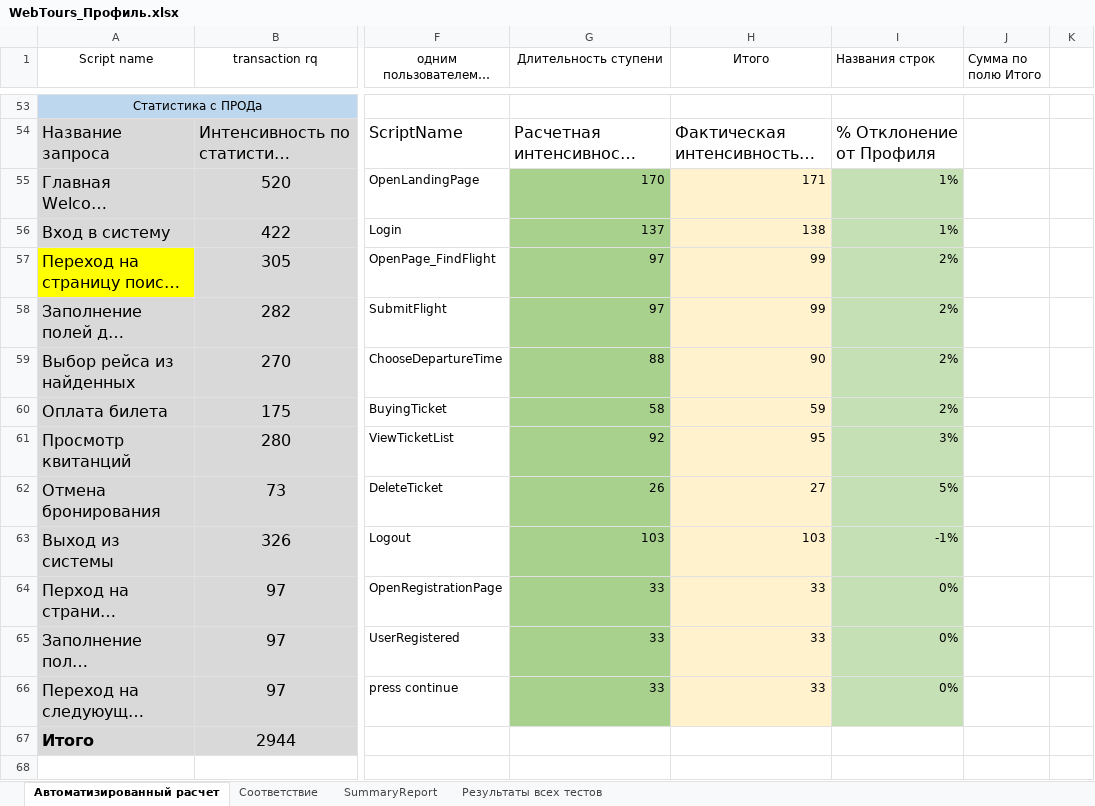
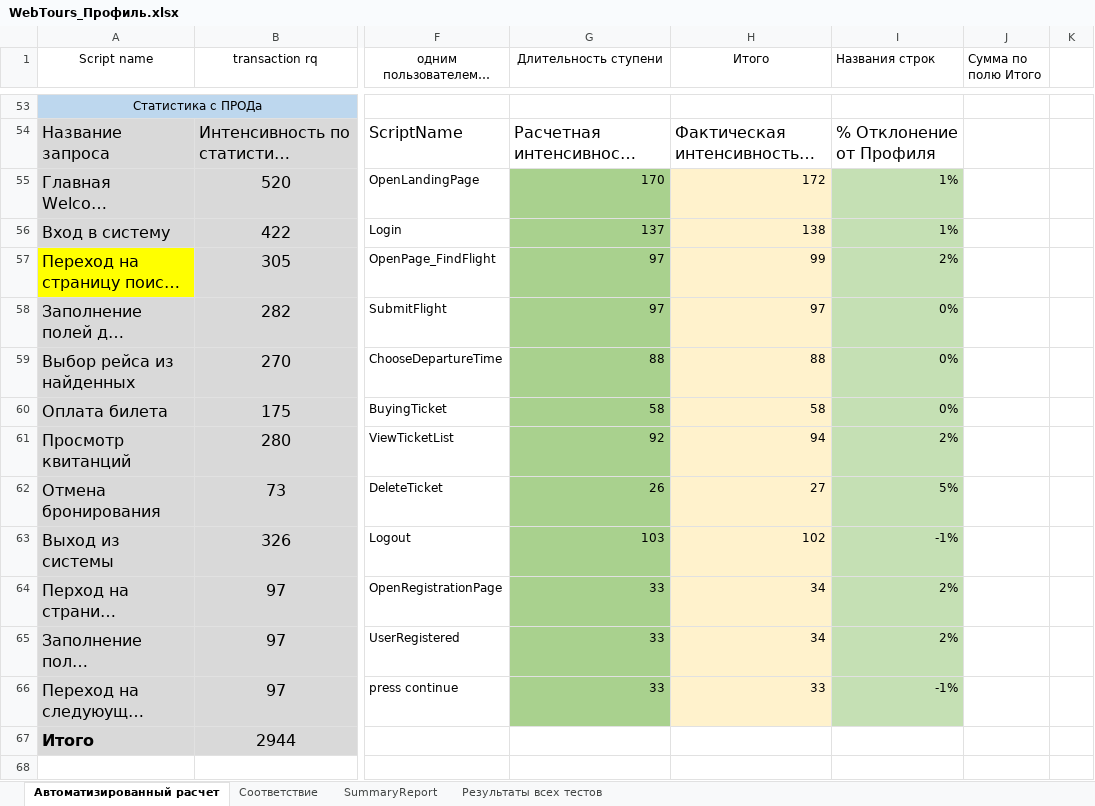
Before and after one commit to Dev1ze/LoadRunner-Scripts, an Excel workbook: Документы/WebTours_Профиль.xlsx, sheet Автоматизированный расчет, drawn as a sheet; only a part is shown, gaps mark what is left out; long unchanged cells end in …; values as stored, in another font and other column widths than the file's, no borders; the diff names each change by its address in the sheet, - before the commit and + after, or states it on an @@ line.

Commit message:
Выполнены инструкции для отладочного теста, в итоговом задании Analysis

```diff
--- a/Документы/WebTours_Профиль.xlsx (sheet Автоматизированный расчет)
+++ b/Документы/WebTours_Профиль.xlsx (sheet Автоматизированный расчет)
-H55 (Итого): 171
+H55 (Итого): 172
-H58 (Итого): 99
+H58 (Итого): 97
-I58:I60 (Названия строк): 2%
+I58:I60 (Названия строк): 0%
-H59 (Итого): 90
+H59 (Итого): 88
-H60 (Итого): 59
+H60 (Итого): 58
-H61 (Итого): 95
+H61 (Итого): 94
-I61 (Названия строк): 3%
+I61 (Названия строк): 2%
-H63 (Итого): 103
+H63 (Итого): 102
-H64:H65 (Итого): 33
+H64:H65 (Итого): 34
-I64:I65 (Названия строк): 0%
+I64:I65 (Названия строк): 2%
-I66 (Названия строк): 0%
+I66 (Названия строк): -1%
```
Also changed, not shown: sheet SummaryReport, formulas that keep their value, 25 other files.
